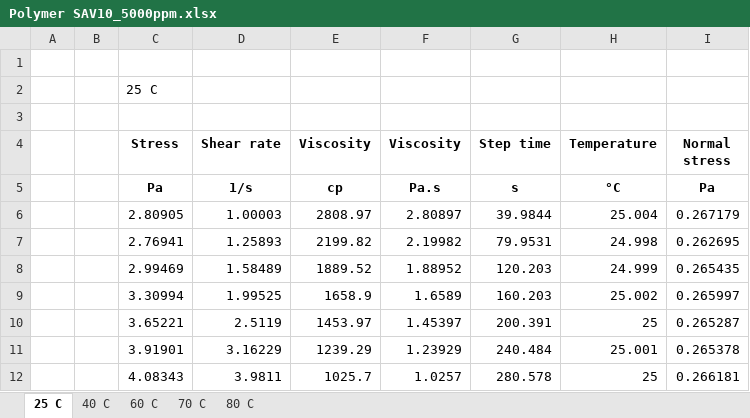
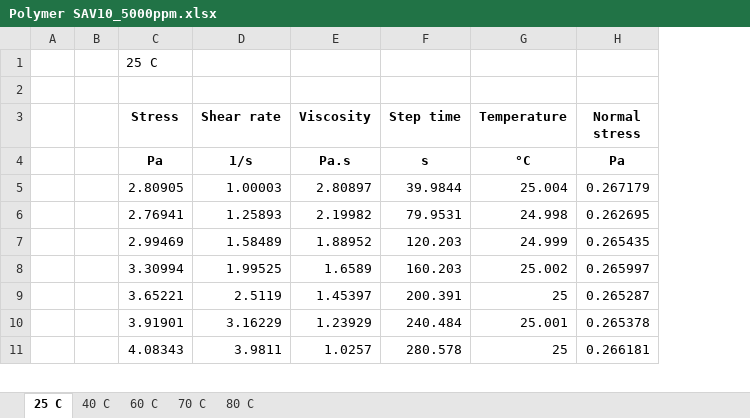
Before and after one commit to vigchandra/viscosity_prediction, an Excel workbook: new_polymer_rheology/Polymer SAV10_5000ppm.xlsx, sheet 25 C, drawn as a sheet; only a part is shown; values as stored, in another font and other column widths than the file's, no borders; charts and pictures not drawn; removed rows and columns are numbered as before the commit, all else as after; the diff names each change by its address in the sheet, - before the commit and + after, or states it on an @@ line.

```diff
--- a/new_polymer_rheology/Polymer SAV10_5000ppm.xlsx (sheet 25 C)
+++ b/new_polymer_rheology/Polymer SAV10_5000ppm.xlsx (sheet 25 C)
-column E (Viscosity), rows 5-12: cp | 2808.97 | 2199.82 | 1889.52 | 1658.9 | 1453.97 | 1239.29 | 1025.7
-row 1: (empty)
```
Also changed, not shown: sheet 40 C, sheet 60 C, sheet 70 C, sheet 80 C, charts or pictures, new_polymer_rheology/Polymer DPTLB 2070 C_300ppm.xlsx, 2 other files.
